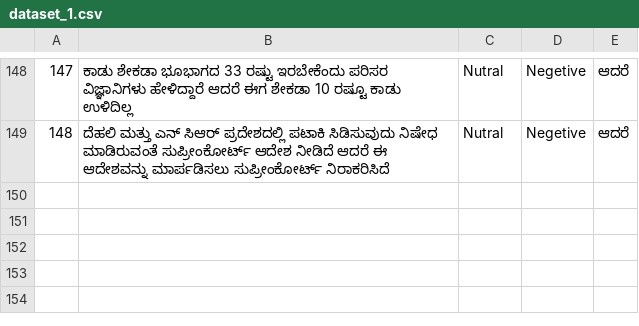
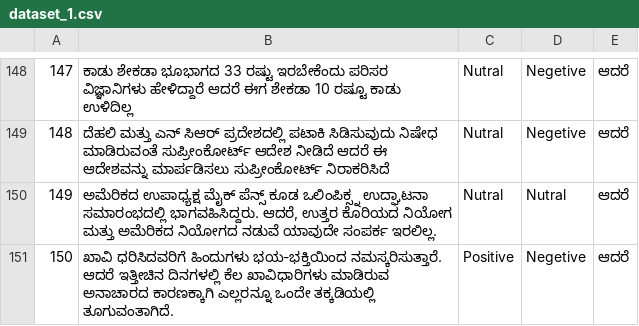
Before and after one commit to shwetha-s-codes/Kannda-Emotion-Shift-Detection, a CSV file: dataset_1.csv, drawn as a sheet; only a part is shown, gaps mark what is left out; the diff names each change by its address in the sheet, - before the commit and + after, or states it on an @@ line.

Commit message:
addeded few more data

```diff
--- a/dataset_1.csv
+++ b/dataset_1.csv
+row 150: 149 | ಅಮೆರಿಕದ ಉಪಾಧ್ಯಕ್ಷ ಮೈಕ್ ಪೆನ್ಸ್ ಕೂಡ ಒಲಿಂಪಿಕ್ಸ್ನ ಉದ್ಘಾಟನಾ ಸಮಾರಂಭದಲ್ಲಿ ಭಾಗವಹಿಸಿದ್ದರು. ಆದರೆ, ಉತ್ತರ ಕೊರಿಯದ ನಿಯೋಗ ಮತ್ತು ಅಮೆರಿಕದ ನಿಯೋಗದ ನಡುವೆ ಯಾವುದೇ ಸಂಪರ್ಕ ಇರಲಿಲ್ಲ. | Nutral | Nutral | ಆದರೆ
+row 151: 150 | ಖಾವಿ ಧರಿಸಿದವರಿಗೆ ಹಿಂದುಗಳು ಭಯ-ಭಕ್ತಿಯಿಂದ ನಮಸ್ಕರಿಸುತ್ತಾರೆ. ಆದರೆ ಇತ್ತೀಚಿನ ದಿನಗಳಲ್ಲಿ ಕೆಲ ಖಾವಿಧಾರಿಗಳು ಮಾಡಿರುವ ಅನಾಚಾರದ ಕಾರಣಕ್ಕಾಗಿ ಎಲ್ಲರನ್ನೂ ಒಂದೇ ತಕ್ಕಡಿಯಲ್ಲಿ ತೂಗುವಂತಾಗಿದೆ. | Positive | Negetive | ಆದರೆ
```
